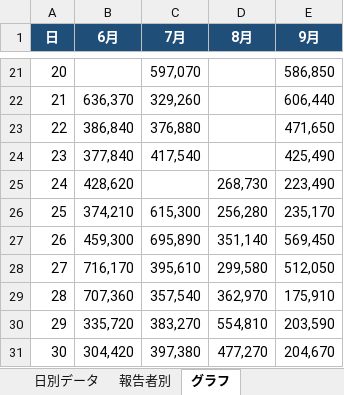
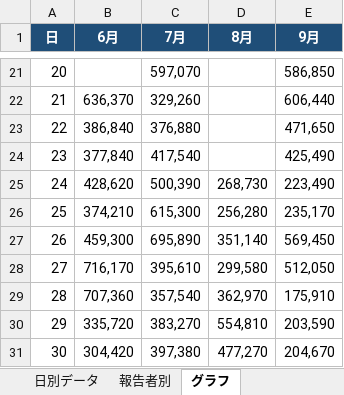
Before and after one commit to m08046430330-hub/-, an Excel workbook: 売上レポート/売上集計_2026年6-9月.xlsx, sheet グラフ, drawn as a sheet; only a part is shown, gaps mark what is left out; values as stored, in another font and other column widths than the file's, no borders; charts and pictures not drawn; the diff names each change by its address in the sheet, - before the commit and + after, or states it on an @@ line.

```diff
--- a/売上レポート/売上集計_2026年6-9月.xlsx (sheet グラフ)
+++ b/売上レポート/売上集計_2026年6-9月.xlsx (sheet グラフ)
-C25 (7月): (empty)
+C25 (7月): 500,390
```
Also changed, not shown: sheet 日別データ, sheet 月別サマリー, 2 other files.
